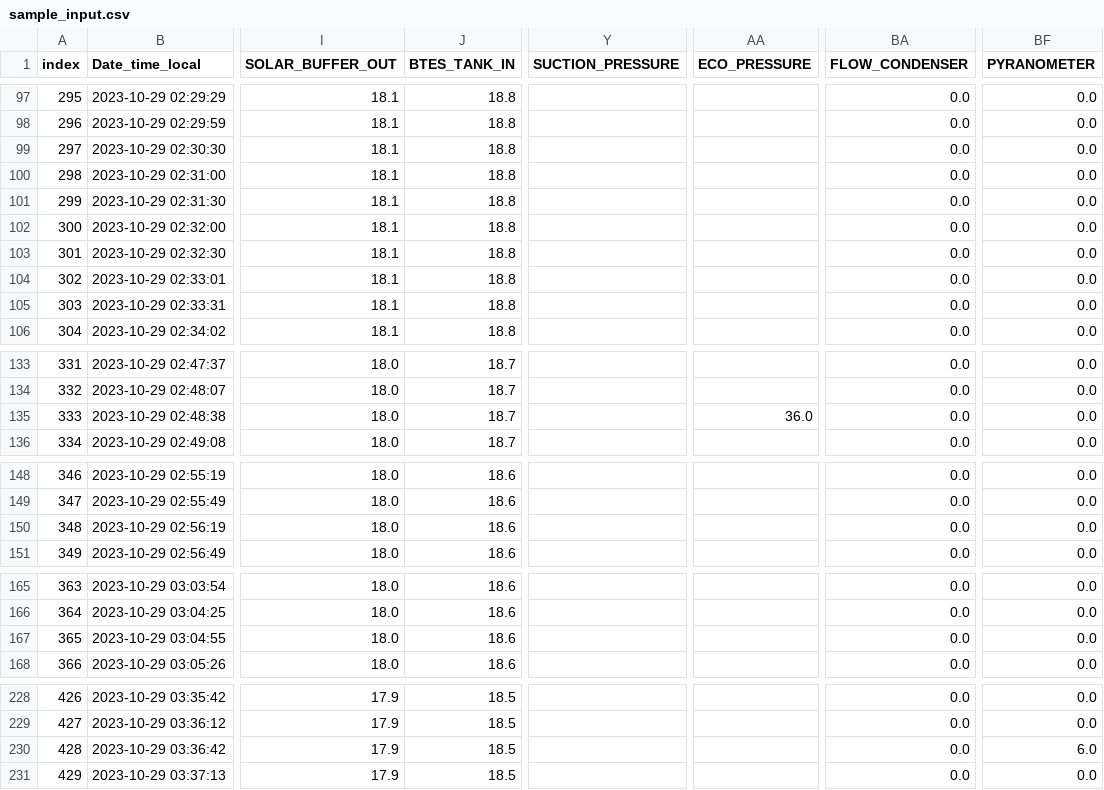
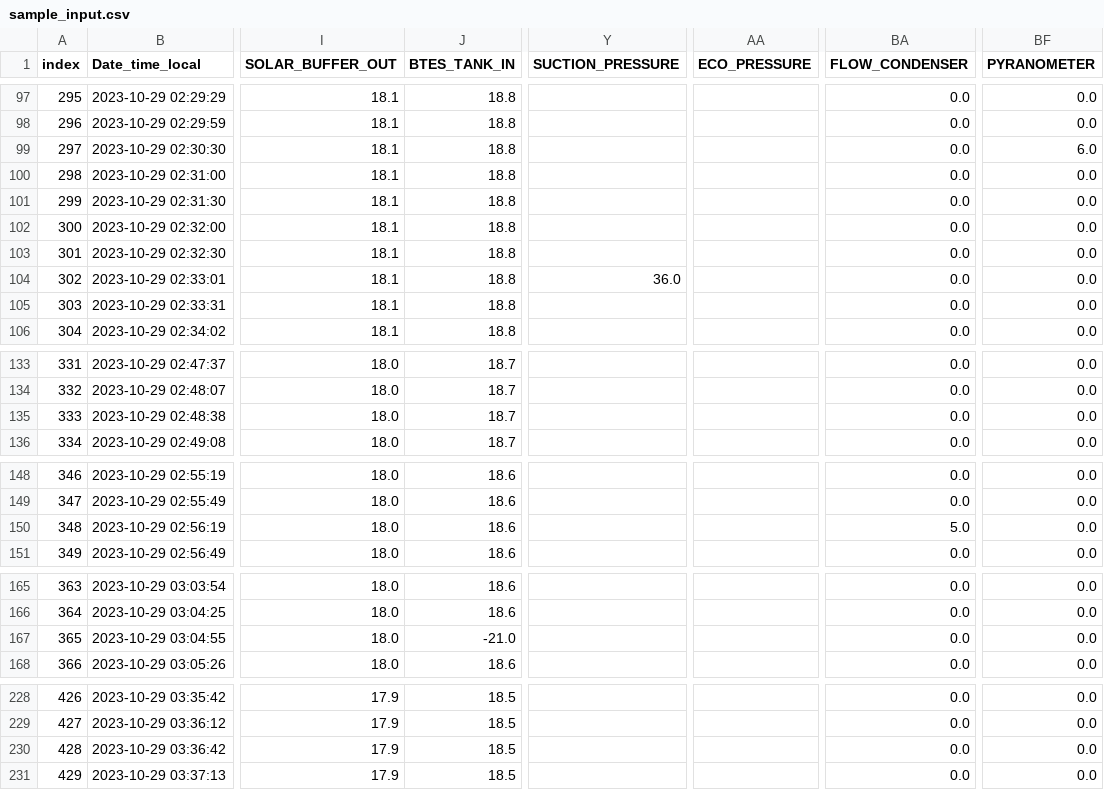
Before and after one commit to data-eng/navgreen, a CSV file: testcases/sample_data/sample_input.csv, drawn as a sheet; only a part is shown, gaps mark what is left out; the diff covers the shown part only; the diff names each change by its address in the sheet, - before the commit and + after, or states it on an @@ line.

```diff
--- a/testcases/sample_data/sample_input.csv
+++ b/testcases/sample_data/sample_input.csv
-BF99 (PYRANOMETER): 0.0
+BF99 (PYRANOMETER): 6.0
-Y104 (SUCTION_PRESSURE): (empty)
+Y104 (SUCTION_PRESSURE): 36.0
-AA135 (ECO_PRESSURE): 36.0
+AA135 (ECO_PRESSURE): (empty)
-BA150 (FLOW_CONDENSER): 0.0
+BA150 (FLOW_CONDENSER): 5.0
-J167 (BTES_TANK_IN): 18.6
+J167 (BTES_TANK_IN): -21.0
-BF230 (PYRANOMETER): 6.0
+BF230 (PYRANOMETER): 0.0
```
Also changed, not shown: 1 edited cell elsewhere in this file, testcases/sample_data/sample_output.csv, 4 other files.
